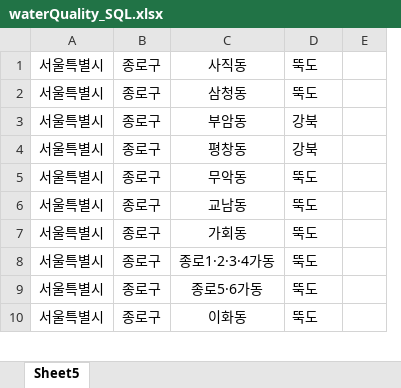
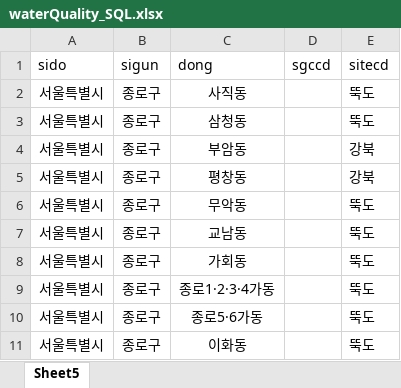
Before and after one commit to commGom/KoreAquaProjectSpring, an Excel workbook: src/main/webapp/WEB-INF/views/xls/waterQuality_SQL.xlsx, sheet Sheet5, drawn as a sheet; only a part is shown; values as stored, in another font and other column widths than the file's, no borders; removed rows and columns are numbered as before the commit, all else as after; the diff names each change by its address in the sheet, - before the commit and + after, or states it on an @@ line.

Commit message:
qna sql text파일, xlx파일 추가 waterQuaility_SQL 수정

```diff
--- a/src/main/webapp/WEB-INF/views/xls/waterQuality_SQL.xlsx (sheet Sheet5)
+++ b/src/main/webapp/WEB-INF/views/xls/waterQuality_SQL.xlsx (sheet Sheet5)
+column D, empty
-column E, empty
+row 1: sido | sigun | dong | sgccd | sitecd
```
Also changed, not shown: 3 other files.
